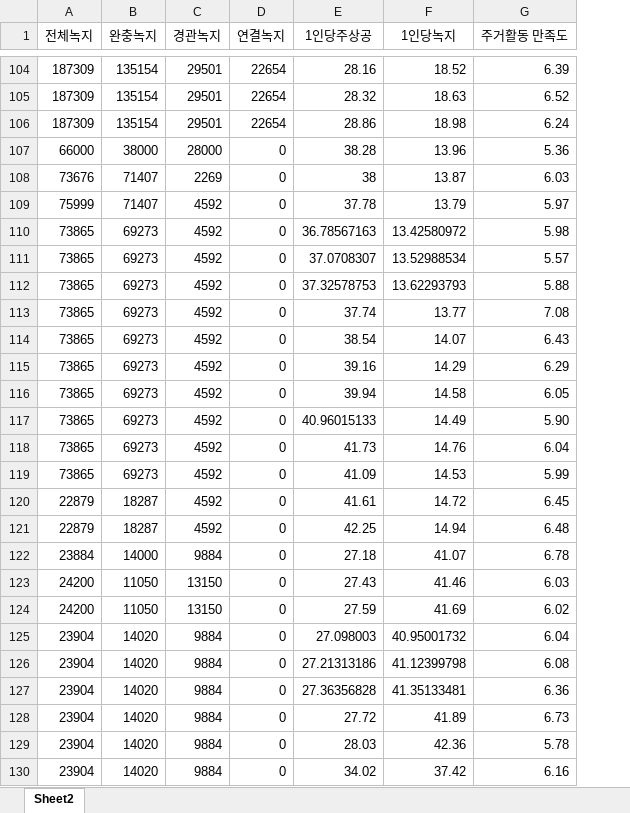
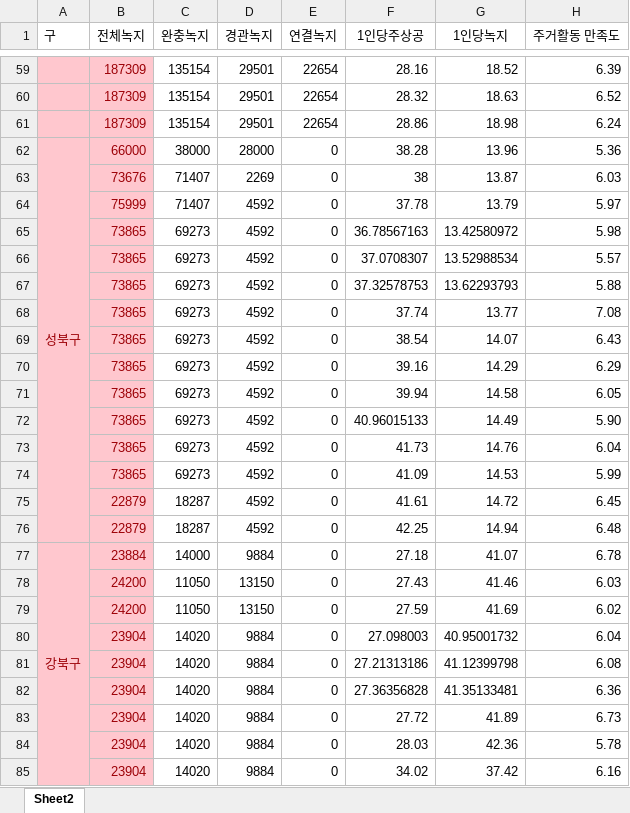
Before and after one commit to Choiterry/AI-Study, an Excel workbook: culture_data.xlsx, sheet Sheet2, drawn as a sheet; only a part is shown, gaps mark what is left out; values as stored, in another font and other column widths than the file's, no borders; addresses are those after the commit; the diff covers the shown part only; the diff names each change by its address in the sheet, - before the commit and + after, or states it on an @@ line.

```diff
--- a/culture_data.xlsx (sheet Sheet2)
+++ b/culture_data.xlsx (sheet Sheet2)
+column A (구), rows 62-77: 성북구 |  |  |  |  |  |  |  |  |  |  |  |  |  |  | 강북구
@@ B59:B85 fill: none → #FFC7CE, text colour: black → #9C0006 @@
```
Also changed, not shown: 90 moved rows and cell formats elsewhere in this sheet, 5 other files.
